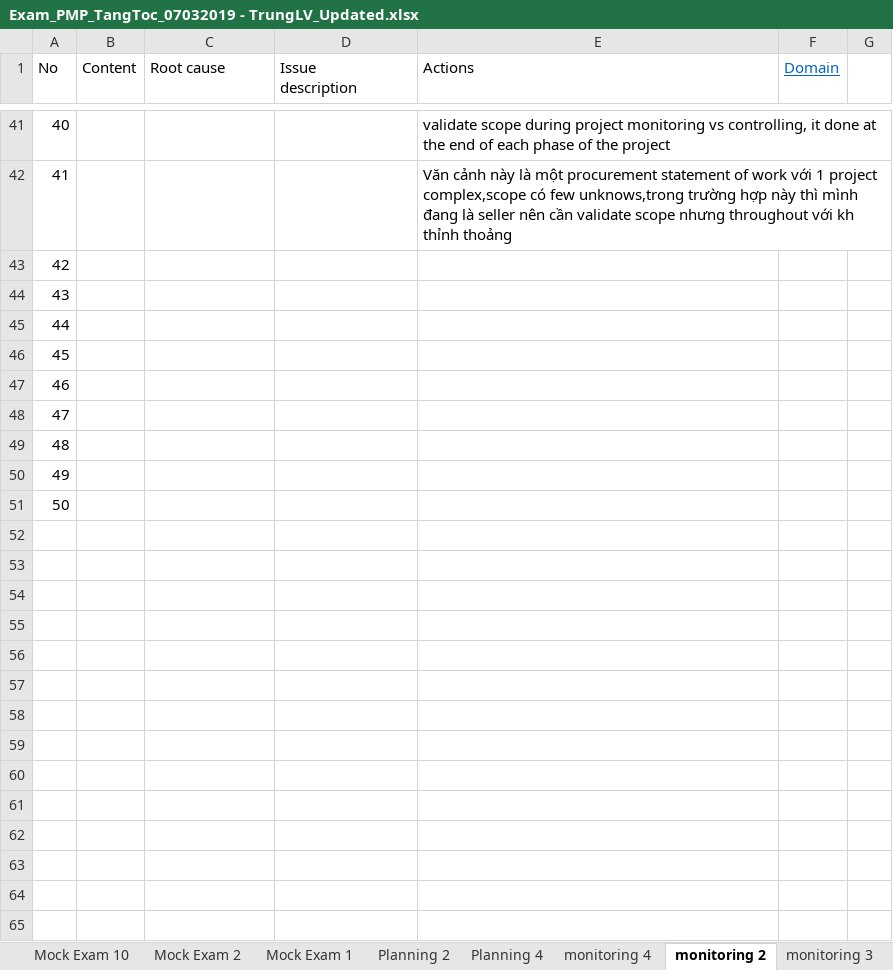
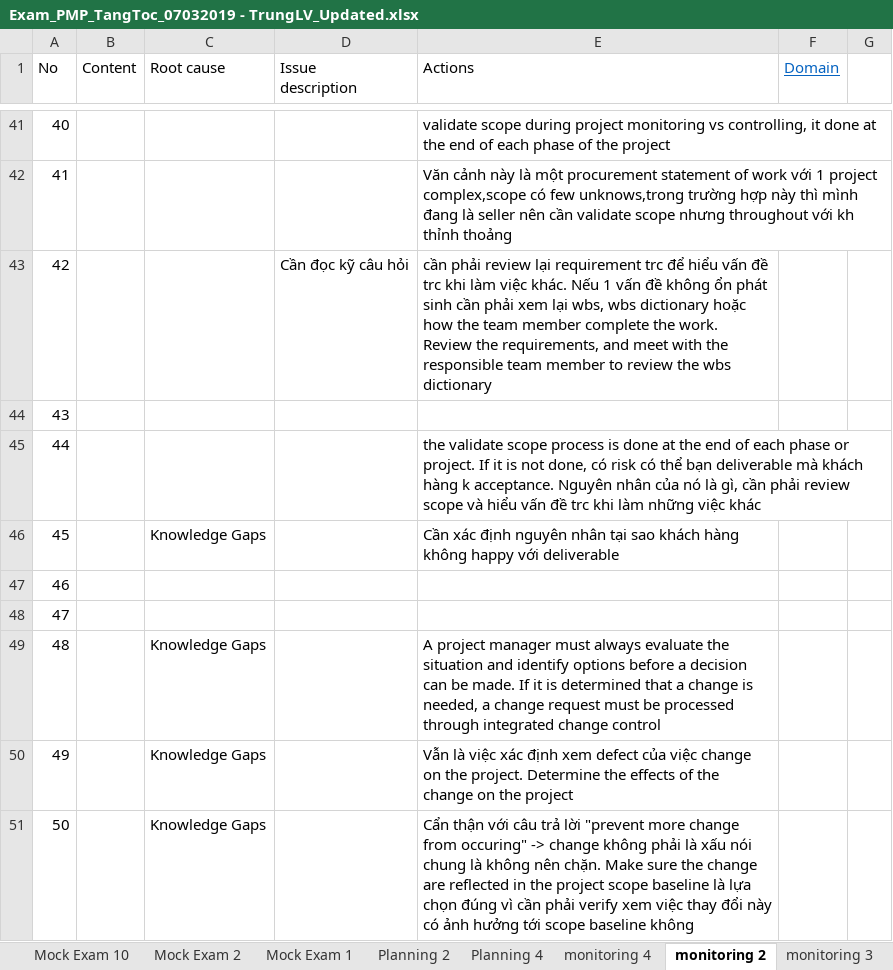
Before and after one commit to trunglv2010/EBill, an Excel workbook: 10_Management/Exam_PMP_TangToc_07032019 - TrungLV_Updated.xlsx, sheet monitoring 2, drawn as a sheet; only a part is shown, gaps mark what is left out; values as stored, in another font and other column widths than the file's, no borders; ↵ is a line break in a cell; the diff names each change by its address in the sheet, - before the commit and + after, or states it on an @@ line.

```diff
--- a/10_Management/Exam_PMP_TangToc_07032019 - TrungLV_Updated.xlsx (sheet monitoring 2)
+++ b/10_Management/Exam_PMP_TangToc_07032019 - TrungLV_Updated.xlsx (sheet monitoring 2)
-D43 (Issue description): (empty)
+D43 (Issue description): Cần đọc kỹ câu hỏi
-E43 (Actions): (empty)
+E43 (Actions): cần phải review lại requirement trc để hiểu vấn đề trc khi làm việc khác. Nếu 1 vấn đề không ổn phát sinh cần phải xem lại wbs, wbs dictionary hoặc how the team member complete the work. ↵ Review the requirements, and meet with the responsible team member to review the wbs dictionary
-E45 (Actions): (empty)
+E45 (Actions): the validate scope process is done at the end of each phase or project. If it is not done, có risk có thể bạn deliverable mà khách hàng k acceptance. Nguyên nhân của nó là gì, cần phải review scope và hiểu vấn đề trc khi làm những việc khác
-C46 (Root cause): (empty)
+C46 (Root cause): Knowledge Gaps
-E46 (Actions): (empty)
+E46 (Actions): Cần xác định nguyên nhân tại sao khách hàng không happy với deliverable
-C49:C51 (Root cause): (empty)
+C49:C51 (Root cause): Knowledge Gaps
-E49 (Actions): (empty)
+E49 (Actions): A project manager must always evaluate the situation and identify options before a decision can be made. If it is determined that a change is needed, a change request must be processed through integrated change control
-E50 (Actions): (empty)
+E50 (Actions): Vẫn là việc xác định xem defect của việc change on the project. Determine the effects of the change on the project
-E51 (Actions): (empty)
+E51 (Actions): Cẩn thận với câu trả lời "prevent more change from occuring" -> change không phải là xấu nói chung là không nên chặn. Make sure the change are reflected in the project scope baseline là lựa chọn đúng vì cần phải verify xem việc thay đổi này có ảnh hưởng tới scope baseline không
```
Also changed, not shown: sheet study plan.
